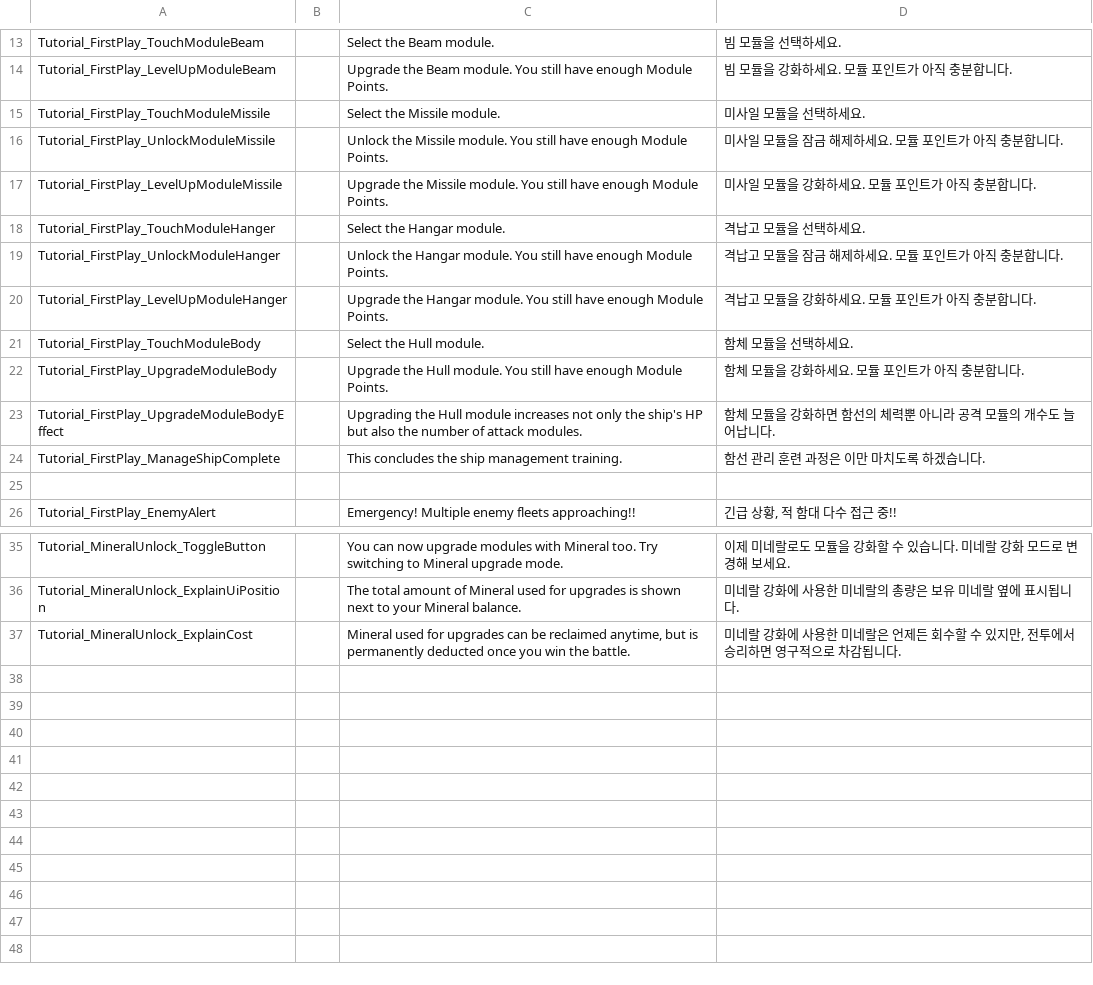
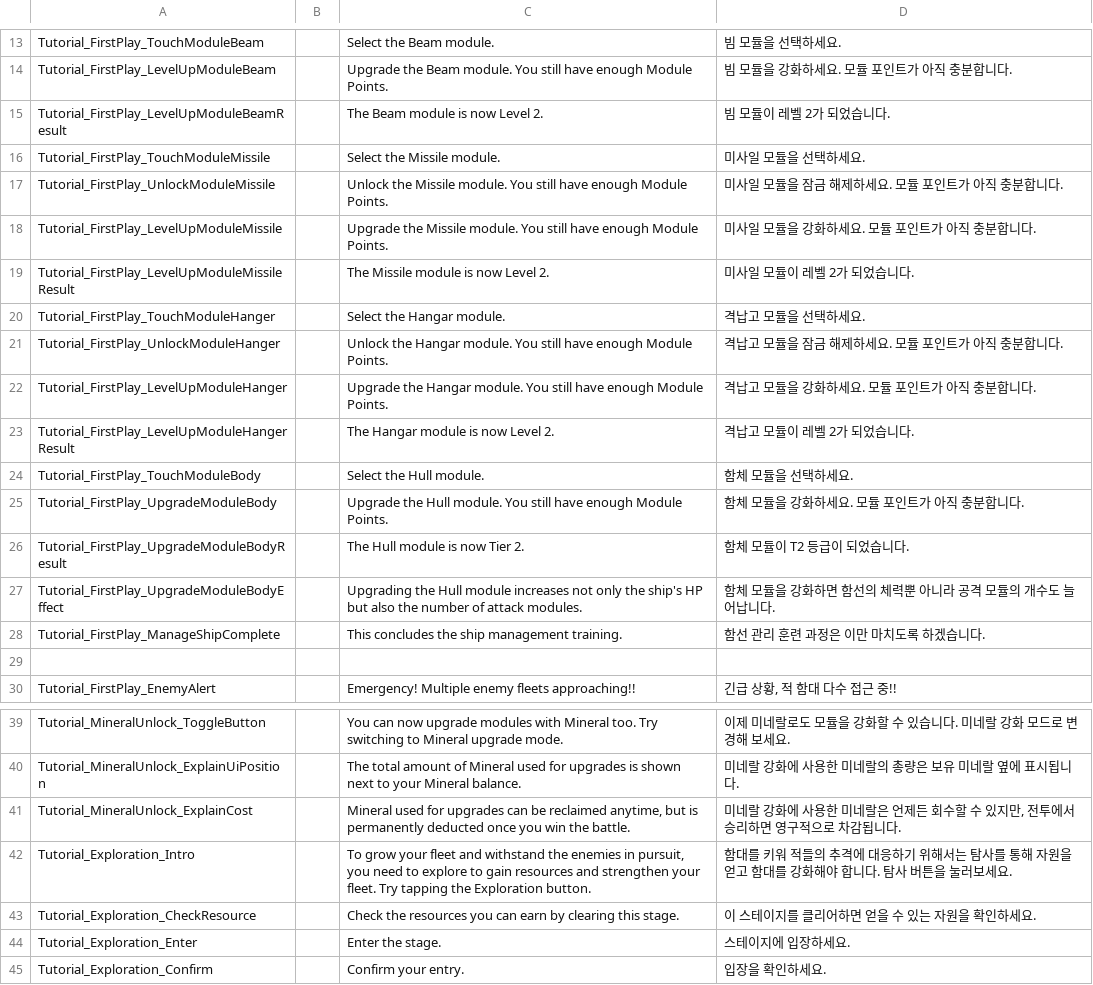
Before and after one commit to gsyan/thefirst_client_unity, a CSV file: Assets/Resources/Localization/csv/Tutorial.csv, drawn as a sheet; only a part is shown, gaps mark what is left out; the diff names each change by its address in the sheet, - before the commit and + after, or states it on an @@ line.

```diff
--- a/Assets/Resources/Localization/csv/Tutorial.csv
+++ b/Assets/Resources/Localization/csv/Tutorial.csv
+row 15: Tutorial_FirstPlay_LevelUpModuleBeamResult |  | The Beam module is now Level 2. | 빔 모듈이 레벨 2가 되었습니다.
+row 19: Tutorial_FirstPlay_LevelUpModuleMissileResult |  | The Missile module is now Level 2. | 미사일 모듈이 레벨 2가 되었습니다.
+row 23: Tutorial_FirstPlay_LevelUpModuleHangerResult |  | The Hangar module is now Level 2. | 격납고 모듈이 레벨 2가 되었습니다.
+row 26: Tutorial_FirstPlay_UpgradeModuleBodyResult |  | The Hull module is now Tier 2. | 함체 모듈이 T2 등급이 되었습니다.
+row 42: Tutorial_Exploration_Intro |  | To grow your fleet and withstand the enemies in pursuit, you need to explore to gain resources and strengthen your fleet. Try tapping the Exploration button. | 함대를 키워 적들의 추격에 대응하기 위해서는 탐사를 통해 자원을 얻고 함대를 강화해야 합니다. 탐사 버튼을 눌러보세요.
+row 43: Tutorial_Exploration_CheckResource |  | Check the resources you can earn by clearing this stage. | 이 스테이지를 클리어하면 얻을 수 있는 자원을 확인하세요.
+row 44: Tutorial_Exploration_Enter |  | Enter the stage. | 스테이지에 입장하세요.
+row 45: Tutorial_Exploration_Confirm |  | Confirm your entry. | 입장을 확인하세요.
```
Also changed, not shown: Assets/Resources/DataTable/Tutorial/csv/datatable_tutorial_Tutorial_FirstPlay.csv, Assets/Resources/DataTable/Tutorial/csv/datatable_tutorial_Tutorial_FirstPlay_ManageShip.csv, 35 other files.
